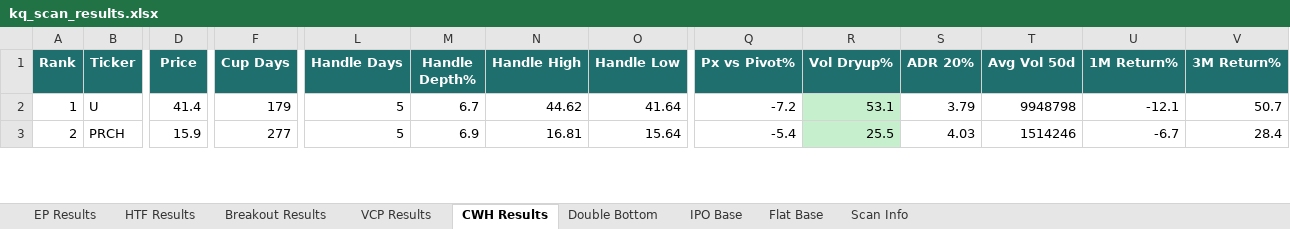
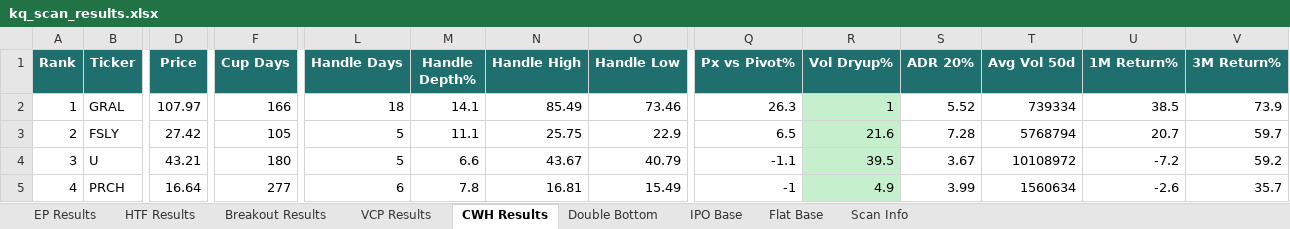
Before and after one commit to oscarwwcckk-cloud/stock-scan-dashboard, an Excel workbook: data/kq_scan_results.xlsx, sheet CWH Results, drawn as a sheet; only a part is shown, gaps mark what is left out; values as stored, in another font and other column widths than the file's, no borders; addresses are those after the commit; rows hold the shown columns only; the diff covers the shown part only; the diff names each change by its address in the sheet, - before the commit and + after, or states it on an @@ line.

```diff
--- a/data/kq_scan_results.xlsx (sheet CWH Results)
+++ b/data/kq_scan_results.xlsx (sheet CWH Results)
+row 2: 1 | GRAL | 107.97 | 166 | 18 | 14.1 | 85.49 | 73.46 | 26.3 | 1 | 5.52 | 739334 | 38.5 | 73.9
+row 3: 2 | FSLY | 27.42 | 105 | 5 | 11.1 | 25.75 | 22.9 | 6.5 | 21.6 | 7.28 | 5768794 | 20.7 | 59.7
@@ column A (Rank) renumbered from row 4 down @@
-D4 (Price): 41.4
+D4 (Price): 43.21
-F4 (Cup Days): 179
+F4 (Cup Days): 180
-M4 (Handle Depth%): 6.7
+M4 (Handle Depth%): 6.6
-N4 (Handle High): 44.62
+N4 (Handle High): 43.67
-O4 (Handle Low): 41.64
+O4 (Handle Low): 40.79
-Q4 (Px vs Pivot%): -7.2
+Q4 (Px vs Pivot%): -1.1
-R4 (Vol Dryup%): 53.1
+R4 (Vol Dryup%): 39.5
-S4 (ADR 20%): 3.79
+S4 (ADR 20%): 3.67
-T4 (Avg Vol 50d): 9948798
+T4 (Avg Vol 50d): 10108972
-U4 (1M Return%): -12.1
+U4 (1M Return%): -7.2
-V4 (3M Return%): 50.7
+V4 (3M Return%): 59.2
-D5 (Price): 15.9
+D5 (Price): 16.64
-L5 (Handle Days): 5
+L5 (Handle Days): 6
-M5 (Handle Depth%): 6.9
+M5 (Handle Depth%): 7.8
-O5 (Handle Low): 15.64
+O5 (Handle Low): 15.49
-Q5 (Px vs Pivot%): -5.4
+Q5 (Px vs Pivot%): -1
-R5 (Vol Dryup%): 25.5
+R5 (Vol Dryup%): 4.9
-S5 (ADR 20%): 4.03
+S5 (ADR 20%): 3.99
-T5 (Avg Vol 50d): 1514246
+T5 (Avg Vol 50d): 1560634
-U5 (1M Return%): -6.7
+U5 (1M Return%): -2.6
-V5 (3M Return%): 28.4
+V5 (3M Return%): 35.7
```
Also changed, not shown: 2 added rows, 5 removed rows and 130 edited cells elsewhere in this sheet, sheet Breakout Results, sheet Double Bottom, sheet HTF Results, sheet EP Results, sheet VCP Results, sheet Flat Base, 2 more sheets, 1 other file.
